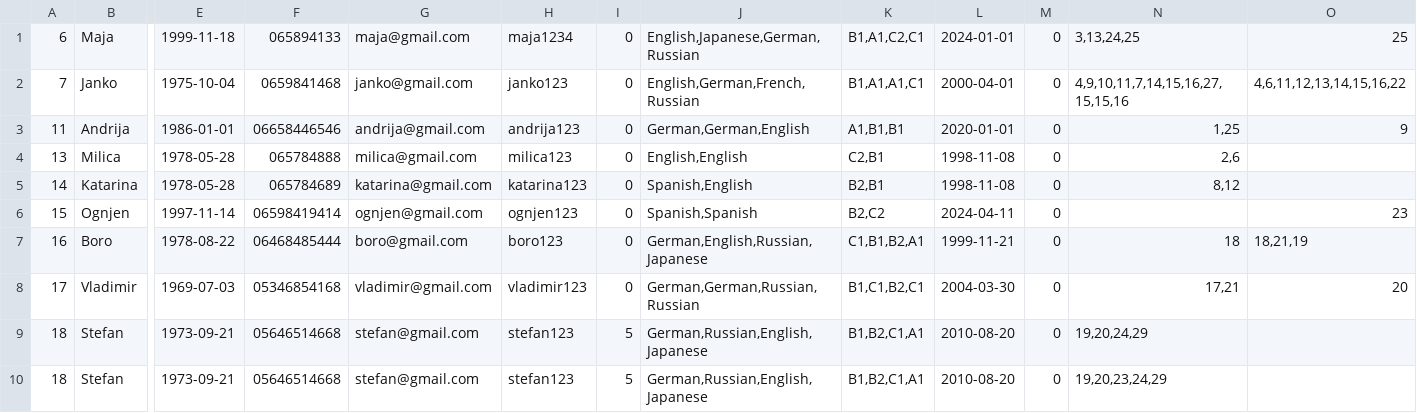
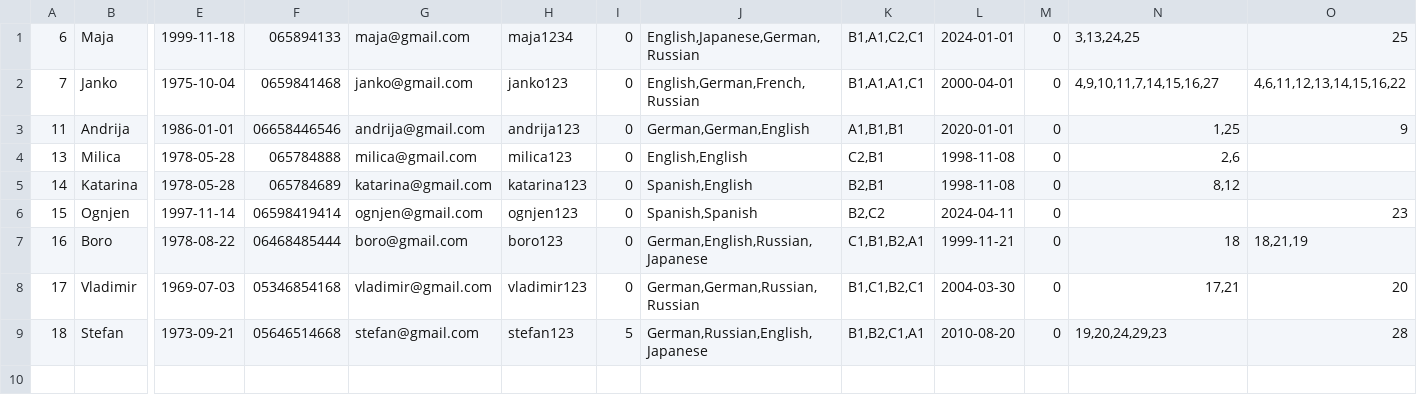
Before and after one commit to IvanaaXD/USI, a CSV file: LangLang/Data/teachers.csv, drawn as a sheet; only a part is shown, gaps mark what is left out; removed rows and columns are numbered as before the commit, all else as after; rows hold the shown columns only; the diff names each change by its address in the sheet, - before the commit and + after, or states it on an @@ line.

```diff
--- a/LangLang/Data/teachers.csv
+++ b/LangLang/Data/teachers.csv
-N2: 4,9,10,11,7,14,15,16,27,15,15,16
+N2: 4,9,10,11,7,14,15,16,27
-row 9: 18 | Stefan | 1973-09-21 | 05646514668 | stefan@gmail.com | stefan123 | 5 | German,Russian,English,Japanese | B1,B2,C1,A1 | 2010-08-20 | 0 | 19,20,24,29
-N9: 19,20,23,24,29
+N9: 19,20,24,29,23
-O9: (empty)
+O9: 28
```
Also changed, not shown: 10 other files.
